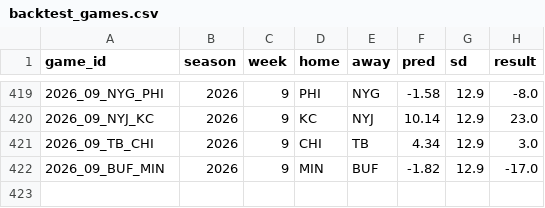
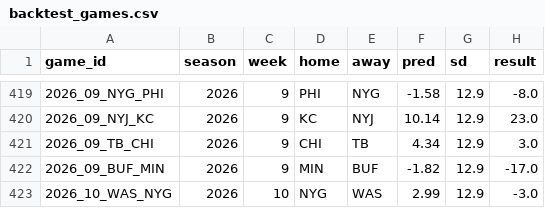
Before and after one commit to hasannavan241/matchupedge, a CSV file: analytics/cache/backtest_games.csv, drawn as a sheet; only a part is shown, gaps mark what is left out; the diff names each change by its address in the sheet, - before the commit and + after, or states it on an @@ line.

```diff
--- a/analytics/cache/backtest_games.csv
+++ b/analytics/cache/backtest_games.csv
+row 423: 2026_10_WAS_NYG | 2026 | 10 | NYG | WAS | 2.99 | 12.9 | -3.0
```
Also changed, not shown: analytics/cache/game_proj.csv, 3 other files.
